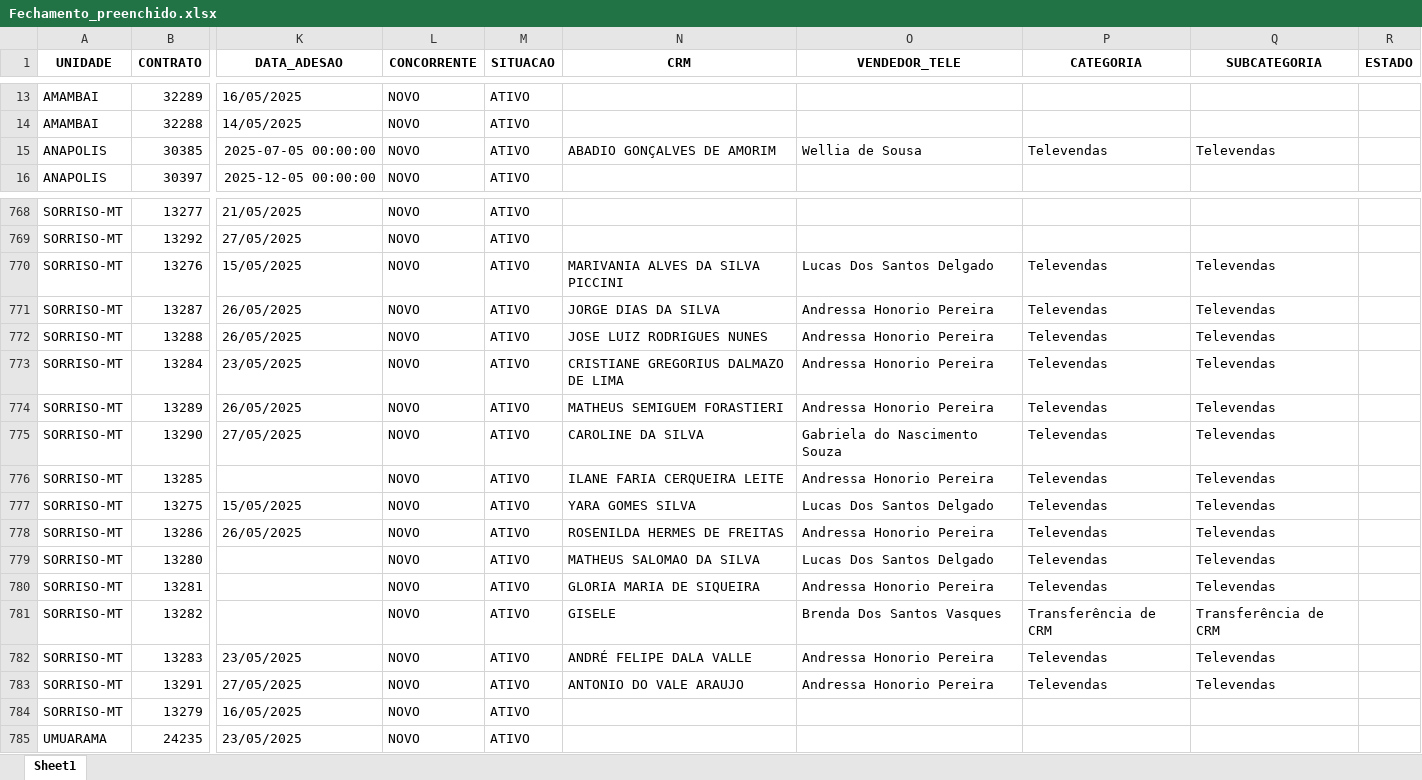
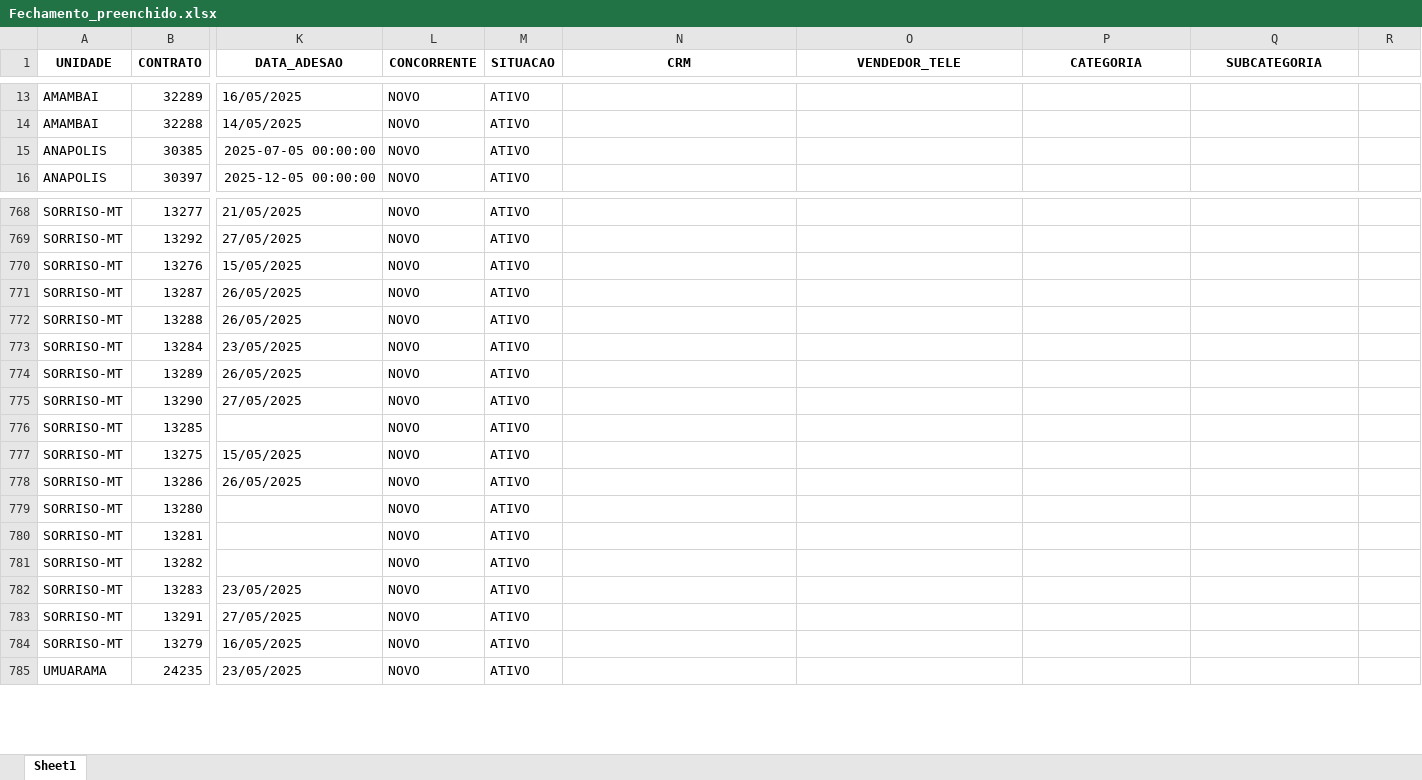
Before and after one commit to itstakas/Projeto_Vendas, an Excel workbook: uploads/Fechamento_preenchido.xlsx, sheet Sheet1, drawn as a sheet; only a part is shown, gaps mark what is left out; values as stored, in another font and other column widths than the file's, no borders; the diff covers the shown part only; the diff names each change by its address in the sheet, - before the commit and + after, or states it on an @@ line.

```diff
--- a/uploads/Fechamento_preenchido.xlsx (sheet Sheet1)
+++ b/uploads/Fechamento_preenchido.xlsx (sheet Sheet1)
-R1: ESTADO
+R1: (empty)
-N15 (CRM): ABADIO GONÇALVES DE AMORIM
+N15 (CRM): (empty)
-O15 (VENDEDOR_TELE): Wellia de Sousa
+O15 (VENDEDOR_TELE): (empty)
-P15 (CATEGORIA): Televendas
+P15 (CATEGORIA): (empty)
-Q15 (SUBCATEGORIA): Televendas
+Q15 (SUBCATEGORIA): (empty)
-N770 (CRM): MARIVANIA ALVES DA SILVA PICCINI
+N770 (CRM): (empty)
-O770 (VENDEDOR_TELE): Lucas Dos Santos Delgado
+O770 (VENDEDOR_TELE): (empty)
-P770:P780 (CATEGORIA): Televendas
+P770:P780 (CATEGORIA): (empty)
-Q770:Q780 (SUBCATEGORIA): Televendas
+Q770:Q780 (SUBCATEGORIA): (empty)
-N771 (CRM): JORGE DIAS DA SILVA
+N771 (CRM): (empty)
-O771:O774 (VENDEDOR_TELE): Andressa Honorio Pereira
+O771:O774 (VENDEDOR_TELE): (empty)
-N772 (CRM): JOSE LUIZ RODRIGUES NUNES
+N772 (CRM): (empty)
-N773 (CRM): CRISTIANE GREGORIUS DALMAZO DE LIMA
+N773 (CRM): (empty)
-N774 (CRM): MATHEUS SEMIGUEM FORASTIERI
+N774 (CRM): (empty)
-N775 (CRM): CAROLINE DA SILVA
+N775 (CRM): (empty)
-O775 (VENDEDOR_TELE): Gabriela do Nascimento Souza
+O775 (VENDEDOR_TELE): (empty)
-N776 (CRM): ILANE FARIA CERQUEIRA LEITE
+N776 (CRM): (empty)
-O776 (VENDEDOR_TELE): Andressa Honorio Pereira
+O776 (VENDEDOR_TELE): (empty)
-N777 (CRM): YARA GOMES SILVA
+N777 (CRM): (empty)
-O777 (VENDEDOR_TELE): Lucas Dos Santos Delgado
+O777 (VENDEDOR_TELE): (empty)
-N778 (CRM): ROSENILDA HERMES DE FREITAS
+N778 (CRM): (empty)
-O778 (VENDEDOR_TELE): Andressa Honorio Pereira
+O778 (VENDEDOR_TELE): (empty)
-N779 (CRM): MATHEUS SALOMAO DA SILVA
+N779 (CRM): (empty)
-O779 (VENDEDOR_TELE): Lucas Dos Santos Delgado
+O779 (VENDEDOR_TELE): (empty)
-N780 (CRM): GLORIA MARIA DE SIQUEIRA
+N780 (CRM): (empty)
-O780 (VENDEDOR_TELE): Andressa Honorio Pereira
+O780 (VENDEDOR_TELE): (empty)
-N781 (CRM): GISELE
+N781 (CRM): (empty)
-O781 (VENDEDOR_TELE): Brenda Dos Santos Vasques
+O781 (VENDEDOR_TELE): (empty)
-P781 (CATEGORIA): Transferência de CRM
+P781 (CATEGORIA): (empty)
-Q781 (SUBCATEGORIA): Transferência de CRM
+Q781 (SUBCATEGORIA): (empty)
-N782 (CRM): ANDRÉ FELIPE DALA VALLE
+N782 (CRM): (empty)
-O782:O783 (VENDEDOR_TELE): Andressa Honorio Pereira
+O782:O783 (VENDEDOR_TELE): (empty)
-P782:P783 (CATEGORIA): Televendas
+P782:P783 (CATEGORIA): (empty)
-Q782:Q783 (SUBCATEGORIA): Televendas
+Q782:Q783 (SUBCATEGORIA): (empty)
-N783 (CRM): ANTONIO DO VALE ARAUJO
+N783 (CRM): (empty)
```
Also changed, not shown: 77 removed rows and 1028 edited cells elsewhere in this sheet, 3 other files.
